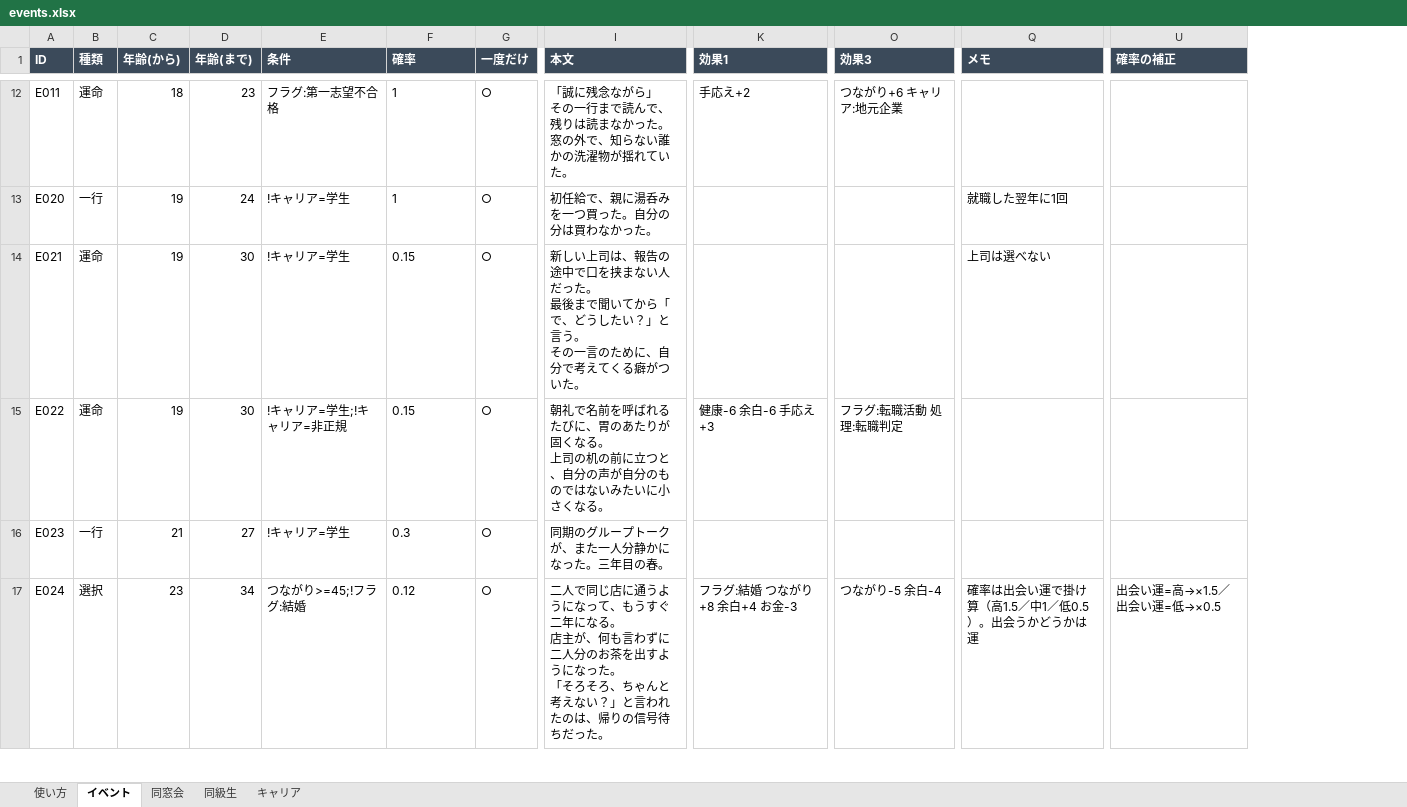
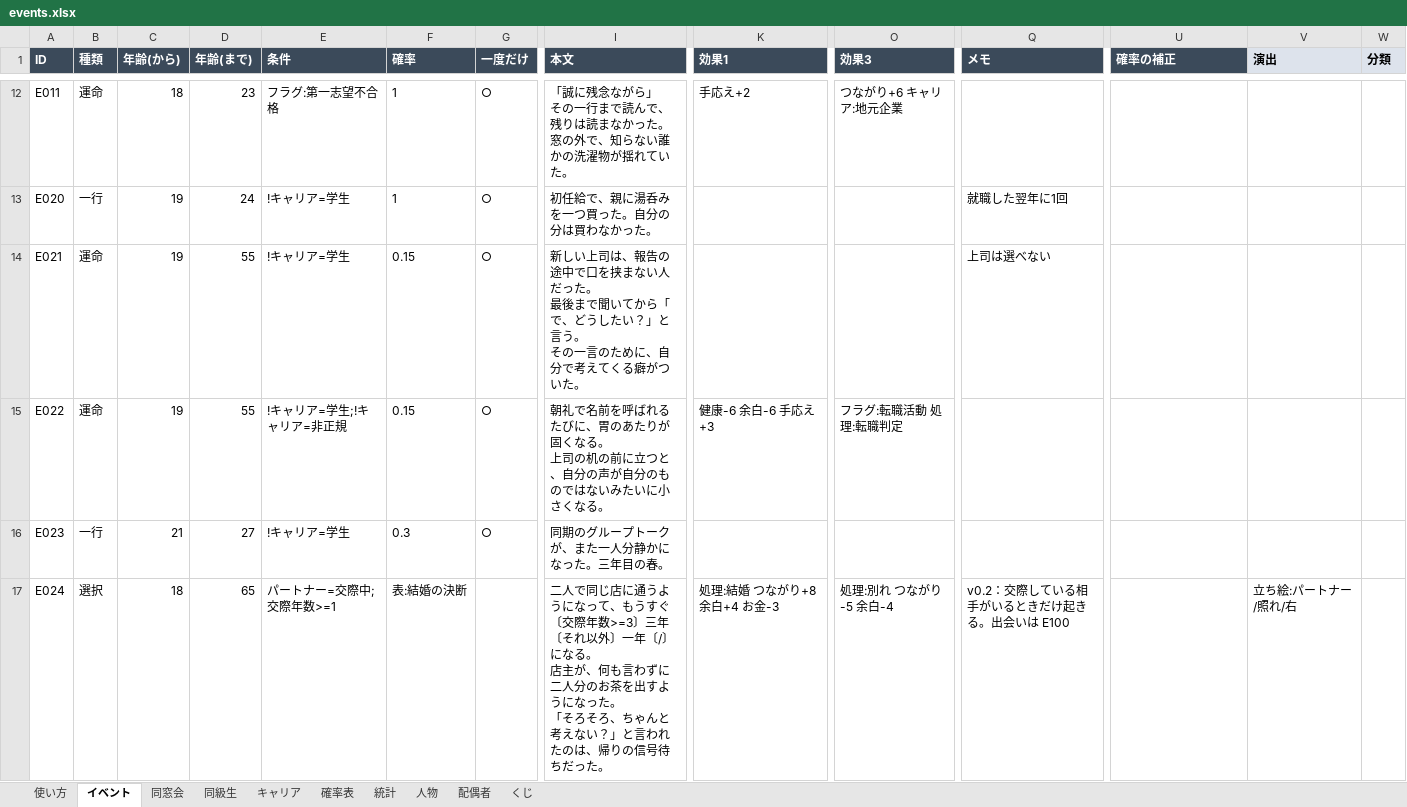
Before and after one commit to say5-tomo-3104/yamedoki-ai-money, an Excel workbook: dosokai-life/data/events.xlsx, sheet イベント, drawn as a sheet; only a part is shown, gaps mark what is left out; values as stored, in another font and other column widths than the file's, no borders; the diff covers the shown part only; the diff names each change by its address in the sheet, - before the commit and + after, or states it on an @@ line.

```diff
--- a/dosokai-life/data/events.xlsx (sheet イベント)
+++ b/dosokai-life/data/events.xlsx (sheet イベント)
+sheet tab: 確率表
+sheet tab: 統計
+sheet tab: 人物
+sheet tab: 配偶者
+sheet tab: くじ
+column V (演出), row 17: 立ち絵:パートナー/照れ/右
+column W (分類), empty
-D14:D15 (年齢(まで)): 30
+D14:D15 (年齢(まで)): 55
-C17 (年齢(から)): 23
+C17 (年齢(から)): 18
-D17 (年齢(まで)): 34
+D17 (年齢(まで)): 65
-E17 (条件): つながり>=45;!フラグ:結婚
+E17 (条件): パートナー=交際中;交際年数>=1
-F17 (確率): 0.12
+F17 (確率): 表:結婚の決断
-G17 (一度だけ): ○
+G17 (一度だけ): (empty)
-I17 (本文): …もうすぐ二年になる。…
+I17 (本文): …もうすぐ〔交際年数>=3〕三年〔それ以外〕一年〔/〕になる。…
-K17 (効果1): フラグ:結婚 つながり+8 余白+4 お金-3
+K17 (効果1): 処理:結婚 つながり+8 余白+4 お金-3
-O17 (効果3): つながり-5 余白-4
+O17 (効果3): 処理:別れ つながり-5 余白-4
-Q17 (メモ): 確率は出会い運で掛け算（高1.5／中1／低0.5）。出会うかどうかは運
+Q17 (メモ): v0.2：交際している相手がいるときだけ起きる。出会いは E100
-U17 (確率の補正): 出会い運=高→×1.5／出会い運=低→×0.5
+U17 (確率の補正): (empty)
```
Also changed, not shown: 73 added rows and 45 edited cells elsewhere in this sheet, sheet 同窓会, sheet キャリア, sheet 同級生, sheet 使い方, 17 other files.
